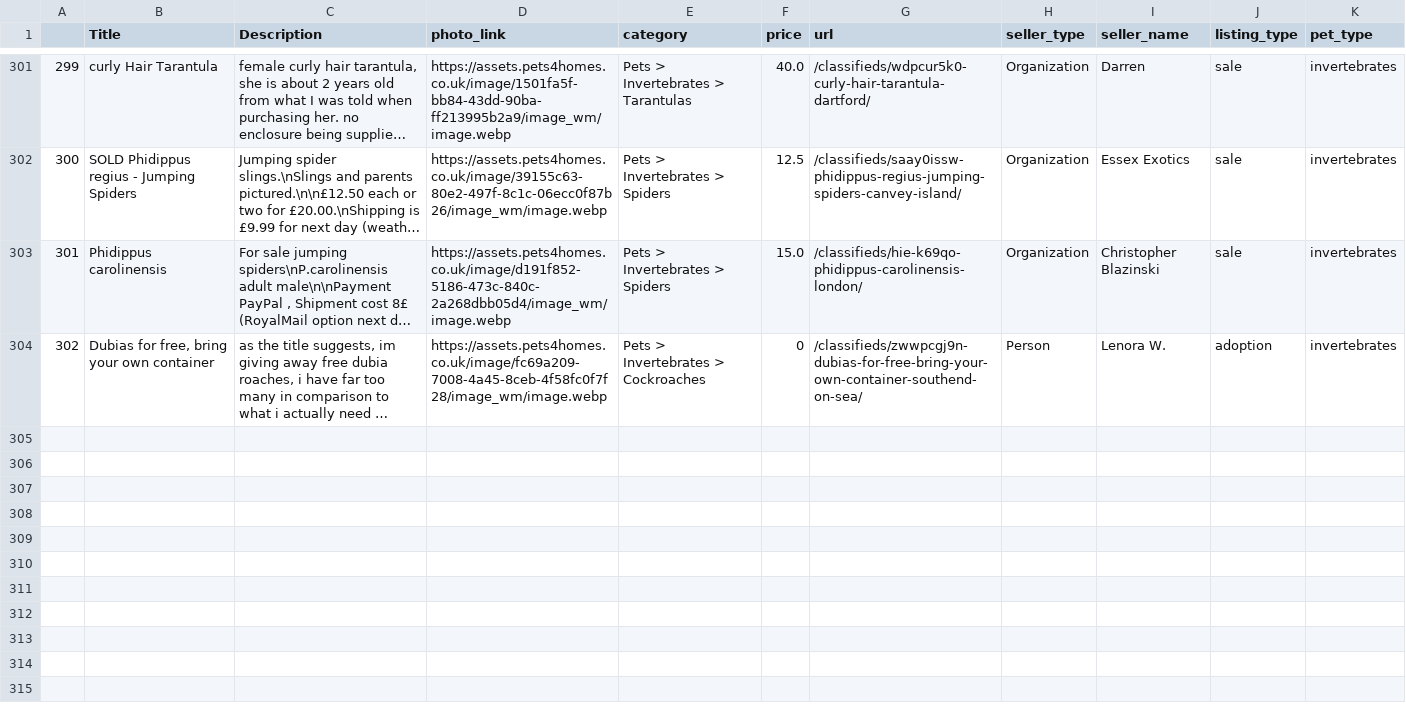
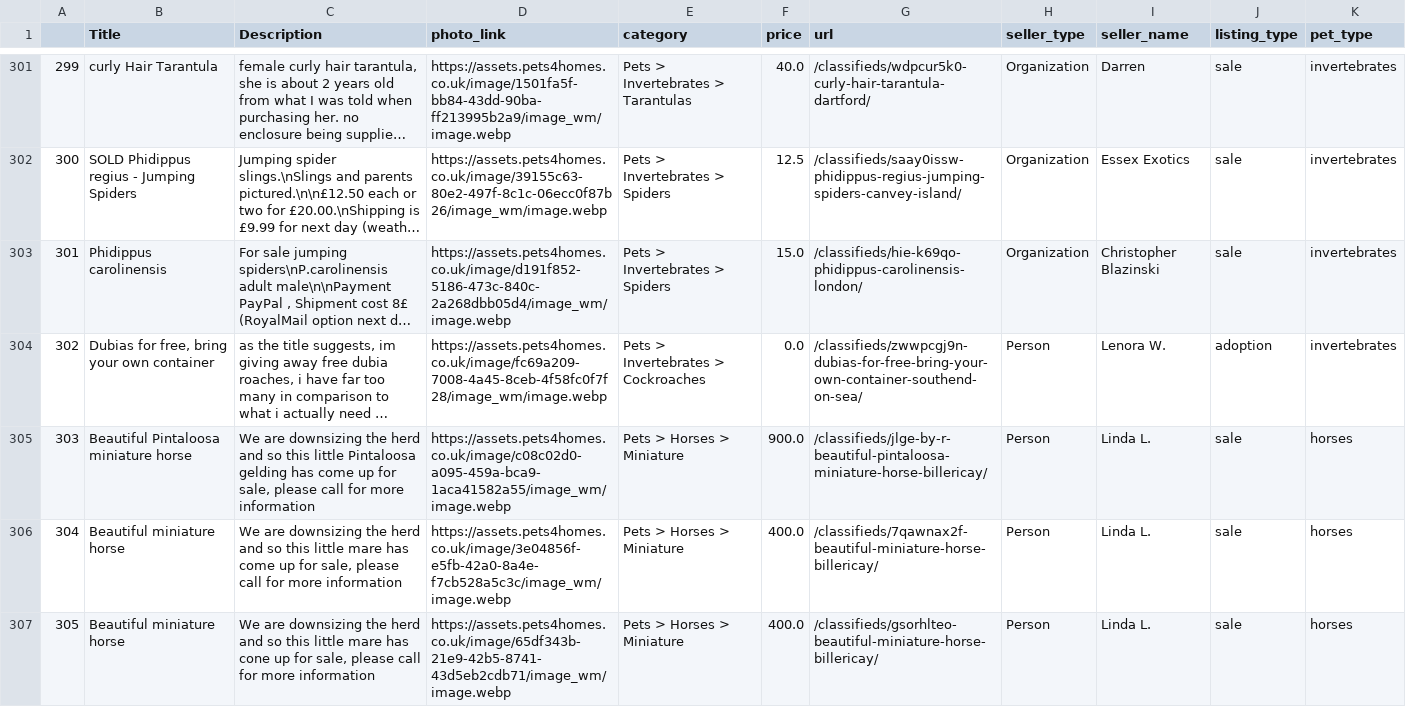
Before and after one commit to Chiuchiyin/Coding-fun, a CSV file: Pet Sale Price/data_by_cities/header_chelmsford.csv, drawn as a sheet; only a part is shown, gaps mark what is left out; long unchanged cells end in …; the diff covers the shown part only; the diff names each change by its address in the sheet, - before the commit and + after, or states it on an @@ line.

Commit message:
data push

```diff
--- a/Pet Sale Price/data_by_cities/header_chelmsford.csv
+++ b/Pet Sale Price/data_by_cities/header_chelmsford.csv
-F304 (price): 0
+F304 (price): 0.0
+row 305: 303 | Beautiful Pintaloosa miniature horse | We are downsizing the herd and so this little Pintaloosa gelding has come up for sale, please call for more information | https://assets.pets4homes.co.uk/image/c08c02d0-a095-459a-bca9-1aca41582a55/image_wm/image.webp | Pets > Horses > Miniature | 900.0 | /classifieds/jlge-by-r-beautiful-pintaloosa-miniature-horse-billericay/ | Person | Linda L. | sale | horses
+row 306: 304 | Beautiful miniature horse | We are downsizing the herd and so this little mare has come up for sale, please call for more information | https://assets.pets4homes.co.uk/image/3e04856f-e5fb-42a0-8a4e-f7cb528a5c3c/image_wm/image.webp | Pets > Horses > Miniature | 400.0 | /classifieds/7qawnax2f-beautiful-miniature-horse-billericay/ | Person | Linda L. | sale | horses
+row 307: 305 | Beautiful miniature horse | We are downsizing the herd and so this little mare has cone up for sale, please call for more information | https://assets.pets4homes.co.uk/image/65df343b-21e9-42b5-8741-43d5eb2cdb71/image_wm/image.webp | Pets > Horses > Miniature | 400.0 | /classifieds/gsorhlteo-beautiful-miniature-horse-billericay/ | Person | Linda L. | sale | horses
```
Also changed, not shown: 10 added rows elsewhere in this file, Pet Sale Price/data_by_cities/header_basingstoke.csv, 2 other files.
